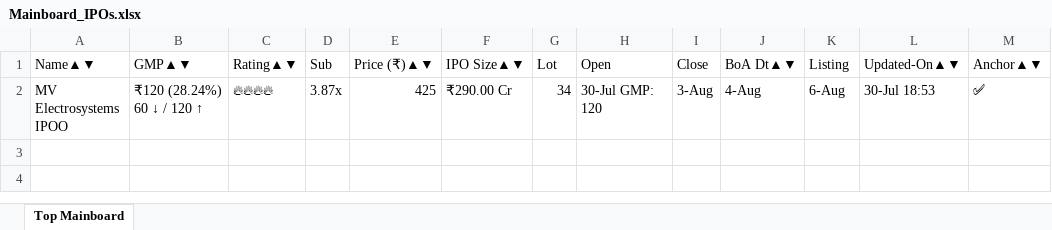
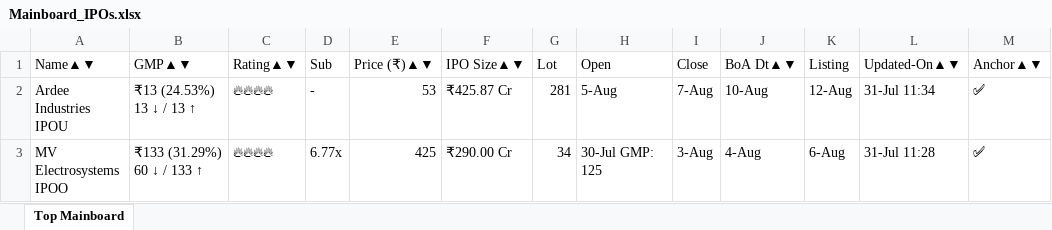
Before and after one commit to ayushpdkushwaha1/ipo-gmp-bot, an Excel workbook: files/Mainboard_IPOs.xlsx, sheet Top Mainboard, drawn as a sheet; values as stored, in another font and other column widths than the file's, no borders; addresses are those after the commit; the diff names each change by its address in the sheet, - before the commit and + after, or states it on an @@ line.

```diff
--- a/files/Mainboard_IPOs.xlsx (sheet Top Mainboard)
+++ b/files/Mainboard_IPOs.xlsx (sheet Top Mainboard)
+row 2: Ardee Industries IPOU | ₹13 (24.53%) 13 ↓ / 13 ↑ | 🔥🔥🔥🔥 | - | 53 | ₹425.87 Cr | 281 | 5-Aug | 7-Aug | 10-Aug | 12-Aug | 31-Jul 11:34 | ✅
-B3 (GMP▲▼): ₹120 (28.24%) 60 ↓ / 120 ↑
+B3 (GMP▲▼): ₹133 (31.29%) 60 ↓ / 133 ↑
-D3 (Sub): 3.87x
+D3 (Sub): 6.77x
-H3 (Open): 30-Jul GMP: 120
+H3 (Open): 30-Jul GMP: 125
-L3 (Updated-On▲▼): 30-Jul 18:53
+L3 (Updated-On▲▼): 31-Jul 11:28
```
Also changed, not shown: files/SME_IPOs.xlsx, files/gmp.xlsx, 2 other files.
